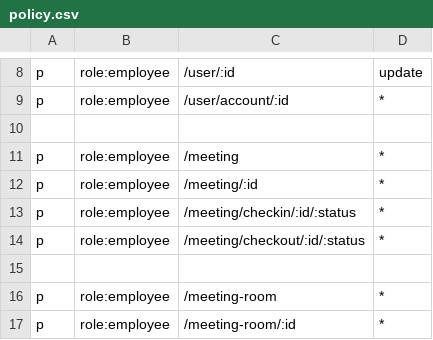
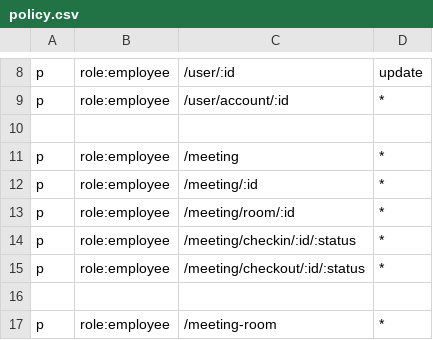
Before and after one commit to lurwx52030/meetingManage, a CSV file: casbin/policy.csv, drawn as a sheet; only a part is shown, gaps mark what is left out; the shorter side is filled out with more unchanged rows; the diff names each change by its address in the sheet, - before the commit and + after, or states it on an @@ line.

```diff
--- a/casbin/policy.csv
+++ b/casbin/policy.csv
+row 13: p | role:employee | /meeting/room/:id | *
```
Also changed, not shown: 2 other files.
